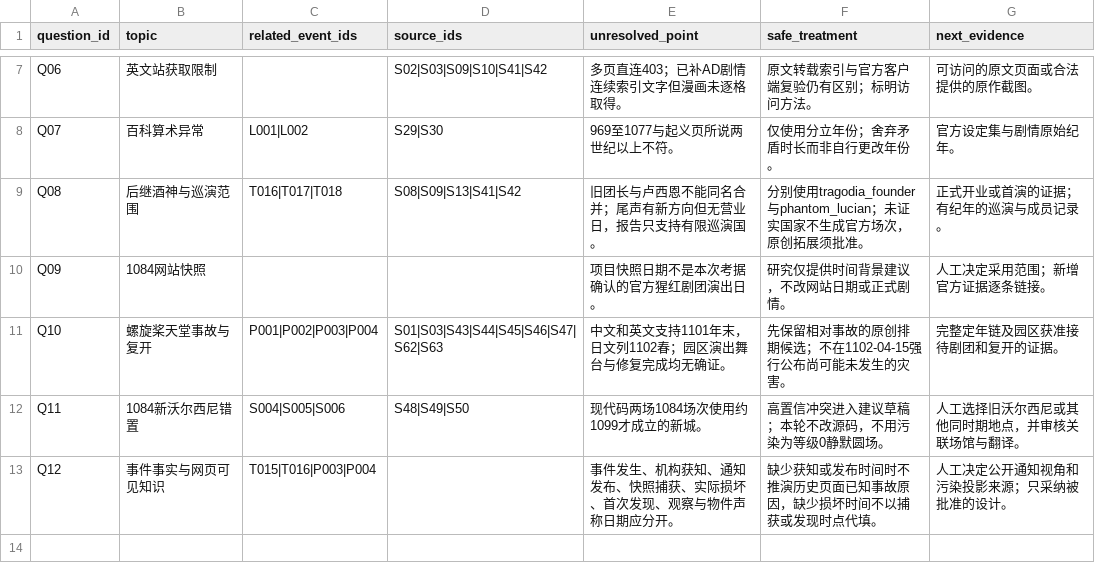
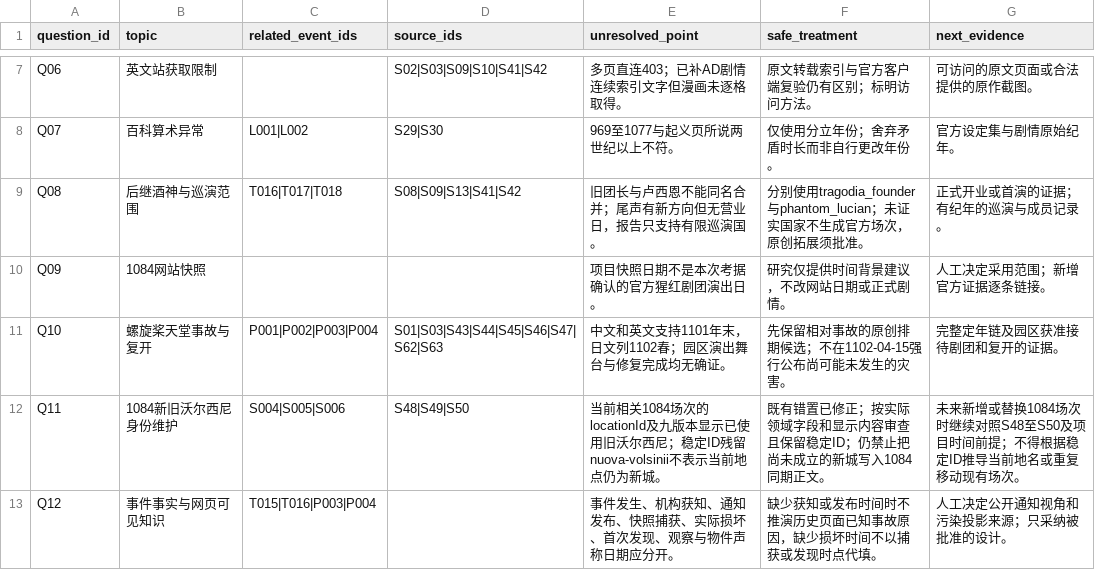
Before and after one commit to Selloryebir/crimson_troupe_website, a CSV file: docs/research/terra-chronology/open-questions.csv, drawn as a sheet; only a part is shown, gaps mark what is left out.

```diff
--- a/docs/research/terra-chronology/open-questions.csv
+++ b/docs/research/terra-chronology/open-questions.csv
@@ -11,3 +11,3 @@ Q09,1084网站快照,,,项目快照日期不是本次考据确认的官方猩红
 Q10,螺旋桨天堂事故与复开,P001|P002|P003|P004,S01|S03|S43|S44|S45|S46|S47|S62|S63,中文和英文支持1101年末，日文列1102春；园区演出舞台与修复完成均无确证。,先保留相对事故的原创排期候选；不在1102-04-15强行公布尚可能未发生的灾害。,完整定年链及园区获准接待剧团和复开的证据。
-Q11,1084新沃尔西尼错置,S004|S005|S006,S48|S49|S50,现代码两场1084场次使用约1099才成立的新城。,高置信冲突进入建议草稿；本轮不改源码，不用污染为等级0静默圆场。,人工选择旧沃尔西尼或其他同时期地点，并审核关联场馆与翻译。
+Q11,1084新旧沃尔西尼身份维护,S004|S005|S006,S48|S49|S50,当前相关1084场次的locationId及九版本显示已使用旧沃尔西尼；稳定ID残留nuova-volsinii不表示当前地点仍为新城。,既有错置已修正；按实际领域字段和显示内容审查且保留稳定ID；仍禁止把尚未成立的新城写入1084同期正文。,未来新增或替换1084场次时继续对照S48至S50及项目时间前提；不得根据稳定ID推导当前地名或重复移动现有场次。
 Q12,事件事实与网页可见知识,T015|T016|P003|P004,,事件发生、机构获知、通知发布、快照捕获、实际损坏、首次发现、观察与物件声称日期应分开。,缺少获知或发布时间时不推演历史页面已知事故原因，缺少损坏时间不以捕获或发现时点代填。,人工决定公开通知视角和污染投影来源；只采纳被批准的设计。
```
Also changed, not shown: 32 other files.
